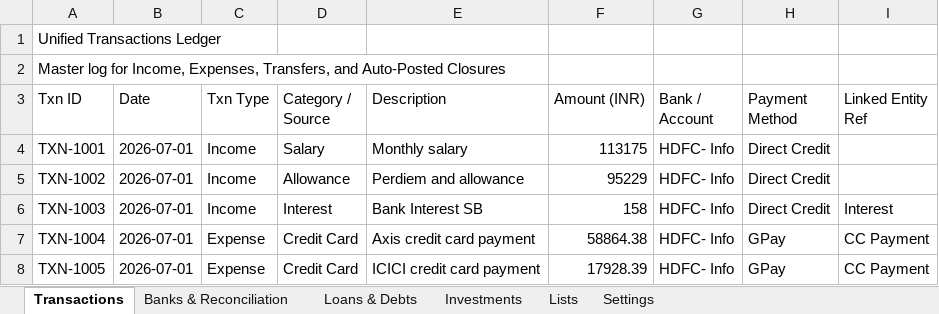
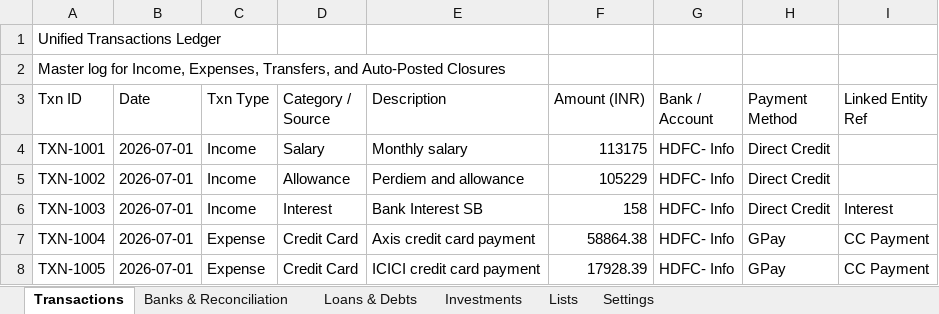
Before and after one commit to SanjoPoly/MyLedger, an Excel workbook: my-money.xlsx, sheet Transactions, drawn as a sheet; only a part is shown; values as stored, in another font and other column widths than the file's, no borders; the diff names each change by its address in the sheet, - before the commit and + after, or states it on an @@ line.

```diff
--- a/my-money.xlsx (sheet Transactions)
+++ b/my-money.xlsx (sheet Transactions)
-F5 (Amount (INR)): 95229
+F5 (Amount (INR)): 105229
```
Also changed, not shown: sheet Banks & Reconciliation.
